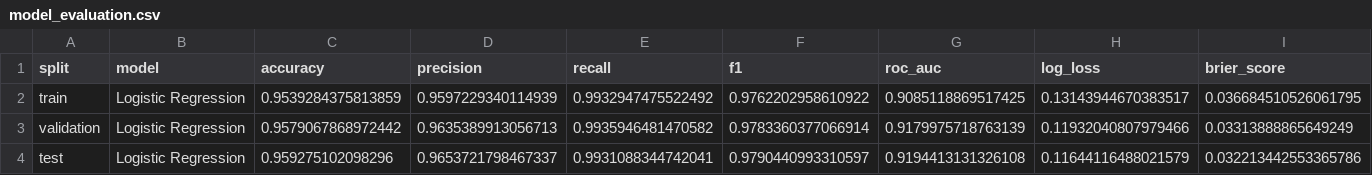
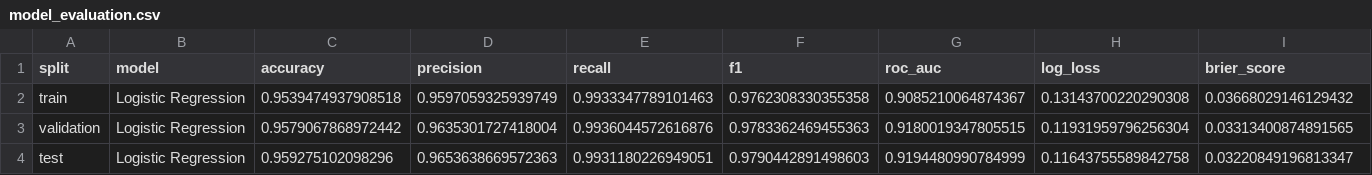
Before and after one commit to rluminto/CSE-158-Assignment-2, a CSV file: reports/model_evaluation.csv, drawn as a sheet.

```diff
--- a/reports/model_evaluation.csv
+++ b/reports/model_evaluation.csv
@@ -1,4 +1,4 @@
 split,model,accuracy,precision,recall,f1,roc_auc,log_loss,brier_score
-train,Logistic Regression,0.9539284375813859,0.9597229340114939,0.9932947475522492,0.9762202958610922,0.9085118869517425,0.13143944670383517,0.036684510526061795
-validation,Logistic Regression,0.9579067868972442,0.9635389913056713,0.9935946481470582,0.9783360377066914,0.9179975718763139,0.11932040807979466,0.03313888865649249
-test,Logistic Regression,0.959275102098296,0.9653721798467337,0.9931088344742041,0.9790440993310597,0.9194413131326108,0.11644116488021579,0.032213442553365786
+train,Logistic Regression,0.9539474937908518,0.9597059325939749,0.9933347789101463,0.9762308330355358,0.9085210064874367,0.13143700220290308,0.03668029146129432
+validation,Logistic Regression,0.9579067868972442,0.9635301727418004,0.9936044572616876,0.9783362469455363,0.9180019347805515,0.11931959796256304,0.03313400874891565
+test,Logistic Regression,0.959275102098296,0.9653638669572363,0.9931180226949051,0.9790442891498603,0.9194480990784999,0.11643755589842758,0.03220849196813347
```
Also changed, not shown: reports/feature_importance.csv, reports/health_tradeoff_results.csv, 32 other files.
